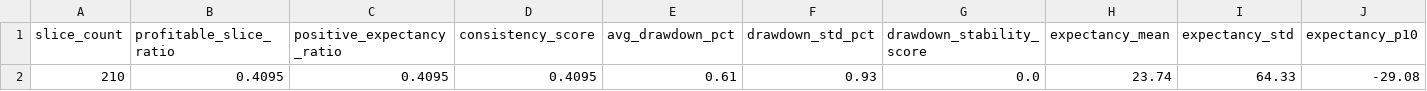
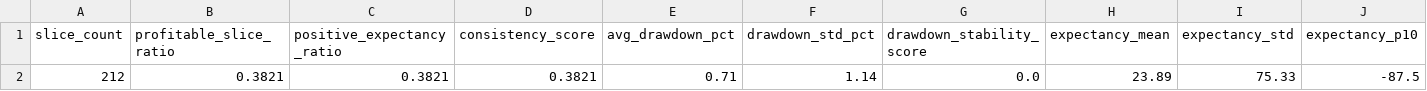
Before and after one commit to TshifhunguCodes/Autonomous-Quant-Research-system, a CSV file: data/stress/stress_robustness_summary.csv, drawn as a sheet; only a part is shown; removed rows and columns are numbered as before the commit, all else as after; rows hold the shown columns only; the diff names each change by its address in the sheet, - before the commit and + after, or states it on an @@ line.

```diff
--- a/data/stress/stress_robustness_summary.csv
+++ b/data/stress/stress_robustness_summary.csv
-row 2: 210 | 0.4095 | 0.4095 | 0.4095 | 0.61 | 0.93 | 0.0 | 23.74 | 64.33 | -29.08
+row 2: 212 | 0.3821 | 0.3821 | 0.3821 | 0.71 | 1.14 | 0.0 | 23.89 | 75.33 | -87.5
```
Also changed, not shown: data/stress/stress_expectancy_distribution.csv, data/stress/stress_random_slices.csv, 7 other files.
